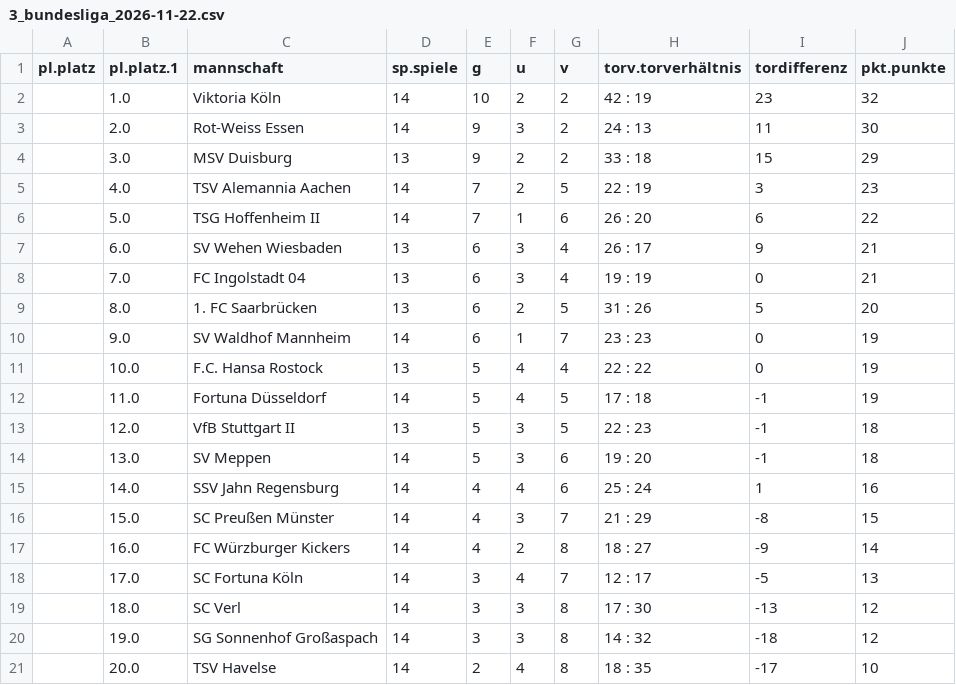
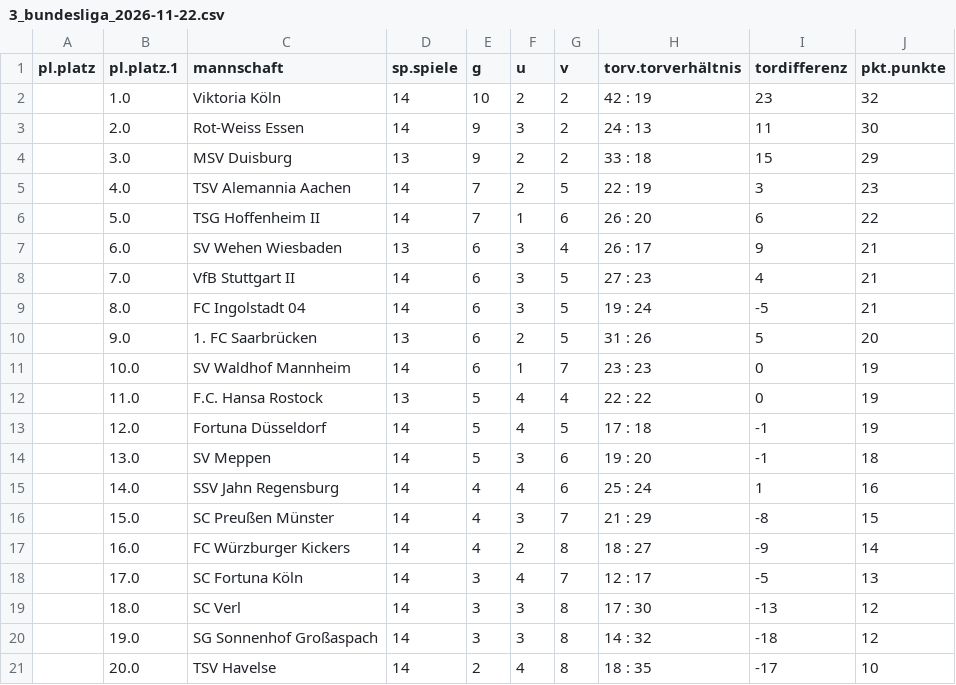
Before and after one commit to RandyNelsonJ/hessen_fussball, a CSV file: assets/3_bundesliga_2026-11-22.csv, drawn as a sheet.

```diff
--- a/assets/3_bundesliga_2026-11-22.csv
+++ b/assets/3_bundesliga_2026-11-22.csv
@@ -7,8 +7,8 @@ pl.platz,pl.platz.1,mannschaft,sp.spiele,g,u,v,torv.torverhältnis,tordifferenz,
 ,6.0,SV Wehen Wiesbaden,13,6,3,4,26 : 17,9,21
-,7.0,FC Ingolstadt 04,13,6,3,4,19 : 19,0,21
-,8.0,1. FC Saarbrücken,13,6,2,5,31 : 26,5,20
-,9.0,SV Waldhof Mannheim,14,6,1,7,23 : 23,0,19
-,10.0,F.C. Hansa Rostock,13,5,4,4,22 : 22,0,19
-,11.0,Fortuna Düsseldorf,14,5,4,5,17 : 18,-1,19
-,12.0,VfB Stuttgart II,13,5,3,5,22 : 23,-1,18
+,7.0,VfB Stuttgart II,14,6,3,5,27 : 23,4,21
+,8.0,FC Ingolstadt 04,14,6,3,5,19 : 24,-5,21
+,9.0,1. FC Saarbrücken,13,6,2,5,31 : 26,5,20
+,10.0,SV Waldhof Mannheim,14,6,1,7,23 : 23,0,19
+,11.0,F.C. Hansa Rostock,13,5,4,4,22 : 22,0,19
+,12.0,Fortuna Düsseldorf,14,5,4,5,17 : 18,-1,19
 ,13.0,SV Meppen,14,5,3,6,19 : 20,-1,18
```
Also changed, not shown: assets/2_bundesliga_2026-11-22.csv, assets/hessenliga_2026-11-22.csv, 8 other files.
